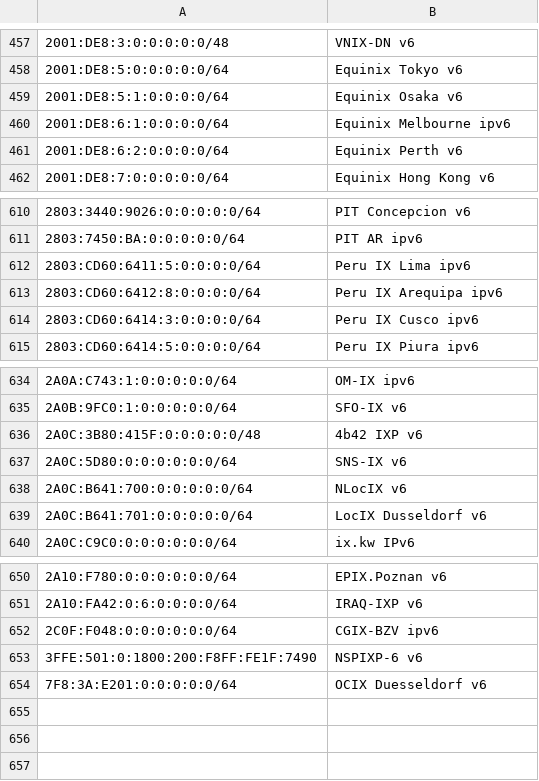
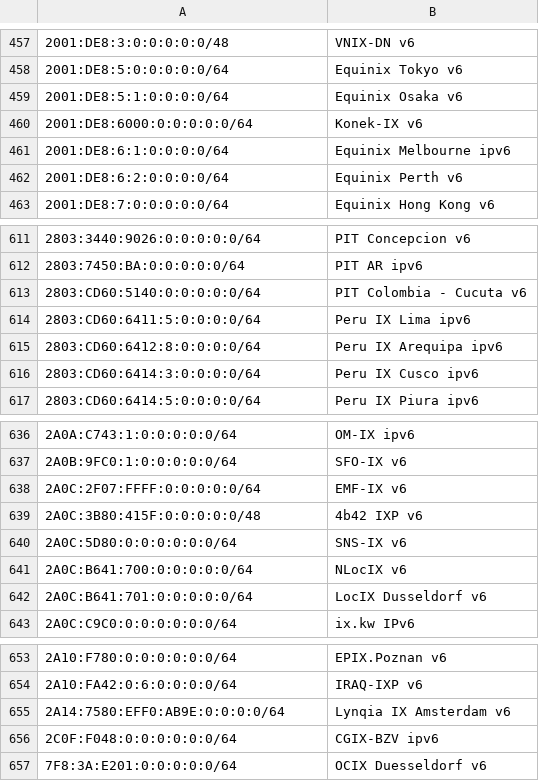
Before and after one commit to haensen/ix-networks, a CSV file: ix_ip6.csv, drawn as a sheet; only a part is shown, gaps mark what is left out; removed rows and columns are numbered as before the commit, all else as after; the diff names each change by its address in the sheet, - before the commit and + after, or states it on an @@ line.

```diff
--- a/ix_ip6.csv
+++ b/ix_ip6.csv
+row 460: 2001:DE8:6000:0:0:0:0:0/64 | Konek-IX v6
+row 613: 2803:CD60:5140:0:0:0:0:0/64 | PIT Colombia - Cucuta v6
+row 638: 2A0C:2F07:FFFF:0:0:0:0:0/64 | EMF-IX v6
+row 655: 2A14:7580:EFF0:AB9E:0:0:0:0/64 | Lynqia IX Amsterdam v6
-row 653: 3FFE:501:0:1800:200:F8FF:FE1F:7490 | NSPIXP-6 v6
```
Also changed, not shown: ix_ip4.csv.
